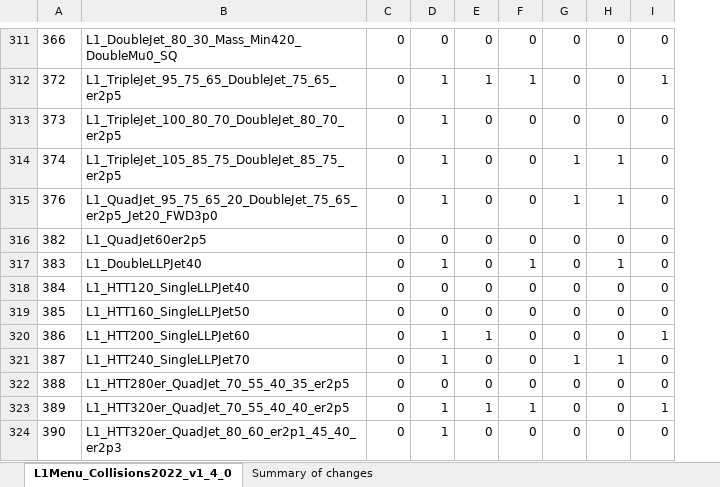
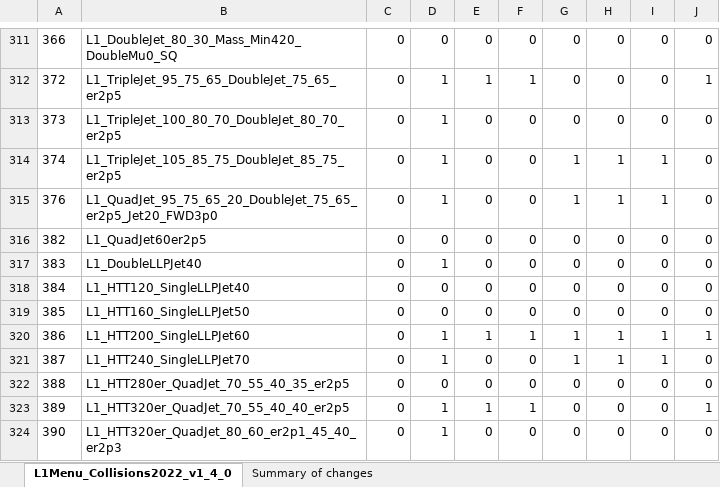
Before and after one commit to cms-l1-dpg/L1MenuRun3, an Excel workbook: development/L1Menu_Collisions2022_v1_4_0/PrescaleTable/L1Menu_Collisions2022_v1_4_0-DedicatedPureRateStudy.xlsx, sheet L1Menu_Collisions2022_v1_4_0, drawn as a sheet; only a part is shown, gaps mark what is left out; values as stored, in another font and other column widths than the file's, no borders; conditional formats not drawn; the diff covers the shown part only; the diff names each change by its address in the sheet, - before the commit and + after, or states it on an @@ line.

```diff
--- a/development/L1Menu_Collisions2022_v1_4_0/PrescaleTable/L1Menu_Collisions2022_v1_4_0-DedicatedPureRateStudy.xlsx (sheet L1Menu_Collisions2022_v1_4_0)
+++ b/development/L1Menu_Collisions2022_v1_4_0/PrescaleTable/L1Menu_Collisions2022_v1_4_0-DedicatedPureRateStudy.xlsx (sheet L1Menu_Collisions2022_v1_4_0)
+column I, rows 311-324: 0 | 0 | 0 | 1 | 1 | 0 | 0 | 0 | 0 | 1 | 1 | 0 | 0 | 0
-F317: 1
+F317: 0
-H317: 1
+H317: 0
-F320: 0
+F320: 1
-G320: 0
+G320: 1
-H320: 0
+H320: 1
```
Also changed, not shown: 12 edited cells elsewhere in this sheet, sheet Summary of changes, 1 other file.
